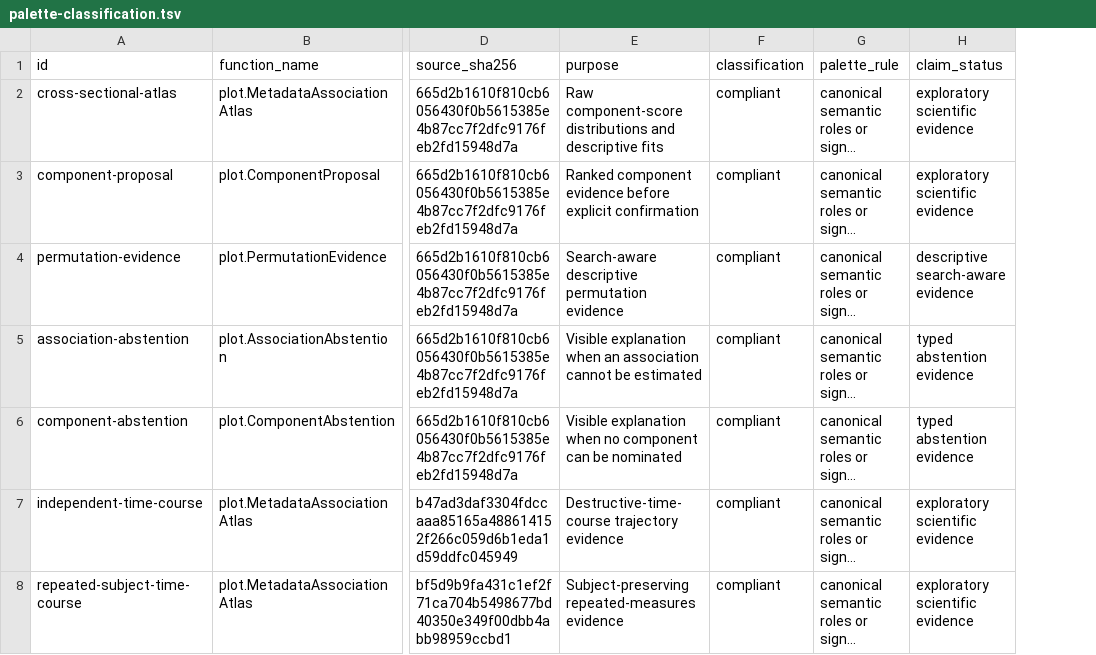
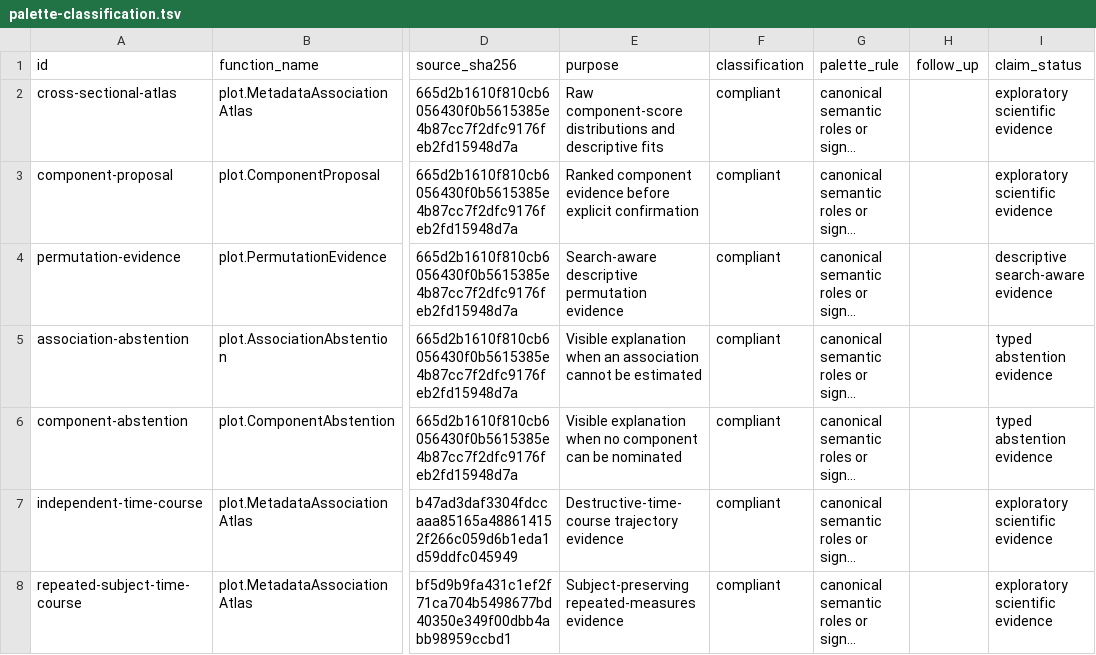
Before and after one commit to drejom/landscapeR, a TSV file: .github/landing-proof/issue-245/palette-classification.tsv, drawn as a sheet; only a part is shown, gaps mark what is left out; long unchanged cells end in …; the diff covers the shown part only; the diff names each change by its address in the sheet, - before the commit and + after, or states it on an @@ line.

Commit message:
Record palette follow-up gaps honestly

```diff
--- a/.github/landing-proof/issue-245/palette-classification.tsv
+++ b/.github/landing-proof/issue-245/palette-classification.tsv
+column H (follow_up), empty
```
Also changed, not shown: 11 edited cells elsewhere in this file, 3 other files.
